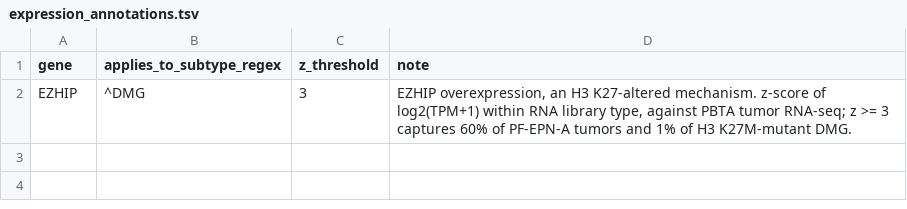
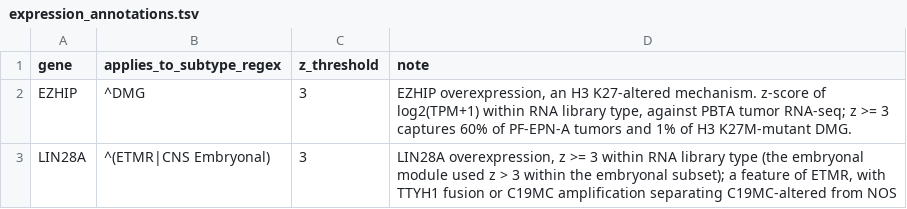
Before and after one commit to rokitalab/OpenPedCan-Project-CNH, a TSV file: analyses/molecular-subtyping-CNS/input/expression_annotations.tsv, drawn as a sheet; the diff names each change by its address in the sheet, - before the commit and + after, or states it on an @@ line.

```diff
--- a/analyses/molecular-subtyping-CNS/input/expression_annotations.tsv
+++ b/analyses/molecular-subtyping-CNS/input/expression_annotations.tsv
+row 3: LIN28A | ^(ETMR|CNS Embryonal) | 3 | LIN28A overexpression, z >= 3 within RNA library type (the embryonal module used z > 3 within the embryonal subset); a feature of ETMR, with TTYH1 fusion or C19MC amplification separating C19MC-altered from NOS
```
Also changed, not shown: analyses/molecular-subtyping-CNS/results/free_text_subtypes.tsv, analyses/molecular-subtyping-CNS/results/legacy_comparison.tsv, 13 other files.
